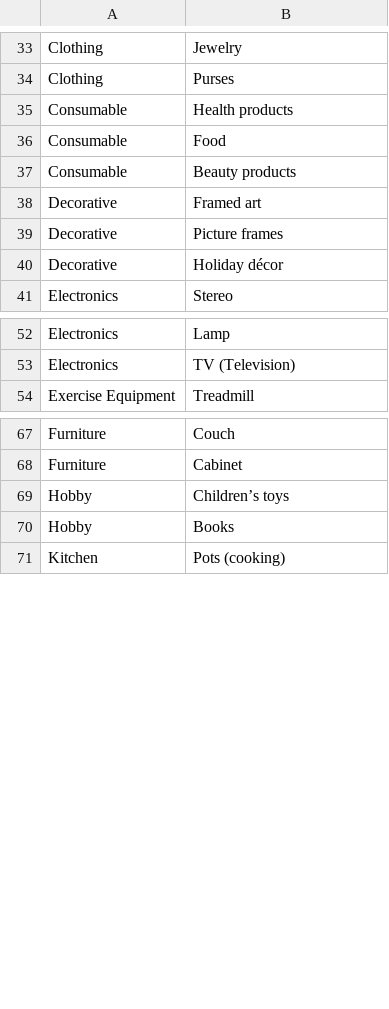
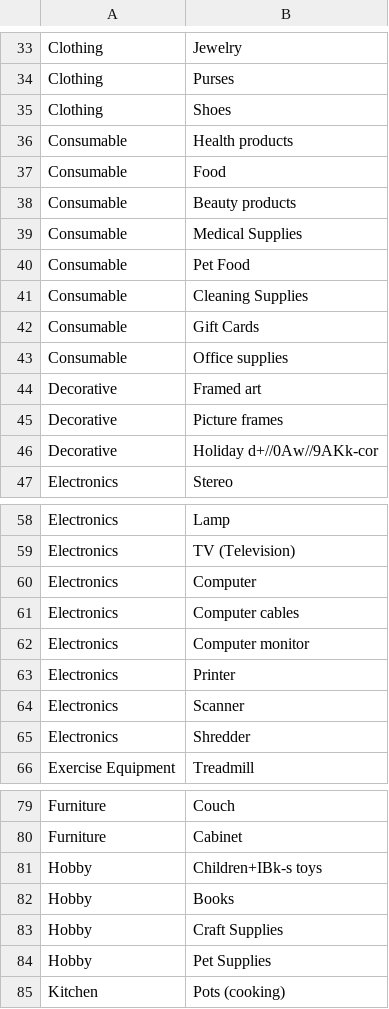
Before and after one commit to akjandl/DonationsHack, a CSV file: categories.csv, drawn as a sheet; only a part is shown, gaps mark what is left out; addresses are those after the commit; the diff names each change by its address in the sheet, - before the commit and + after, or states it on an @@ line.

Commit message:
Add Outdoor and more category data.

```diff
--- a/categories.csv
+++ b/categories.csv
@@ row 90 moved to row 35: Clothing @@
+row 39: Consumable | Medical Supplies
+row 40: Consumable | Pet Food
+row 41: Consumable | Cleaning Supplies
+row 42: Consumable | Gift Cards
+row 43: Consumable | Office supplies
-B46: Holiday décor
+B46: Holiday d+//0Aw//9AKk-cor
@@ row 84 moved to row 60: Electronics @@
@@ row 85 moved to row 61: Electronics @@
@@ row 86 moved to row 62: Electronics @@
@@ row 87 moved to row 63: Electronics @@
@@ row 88 moved to row 64: Electronics @@
@@ row 89 moved to row 65: Electronics @@
-B81: Children’s toys
+B81: Children+IBk-s toys
+row 83: Hobby | Craft Supplies
+row 84: Hobby | Pet Supplies
```
